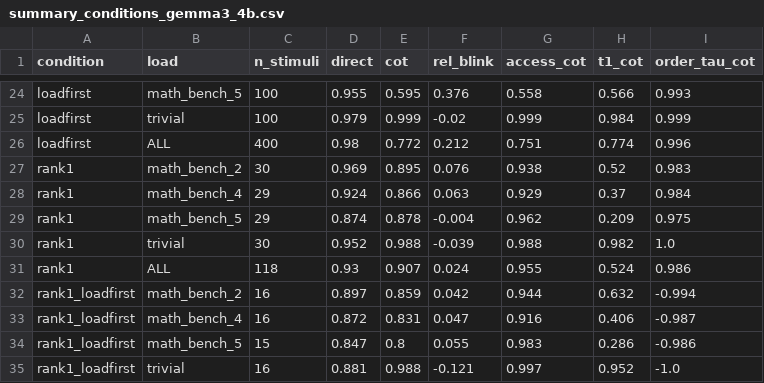
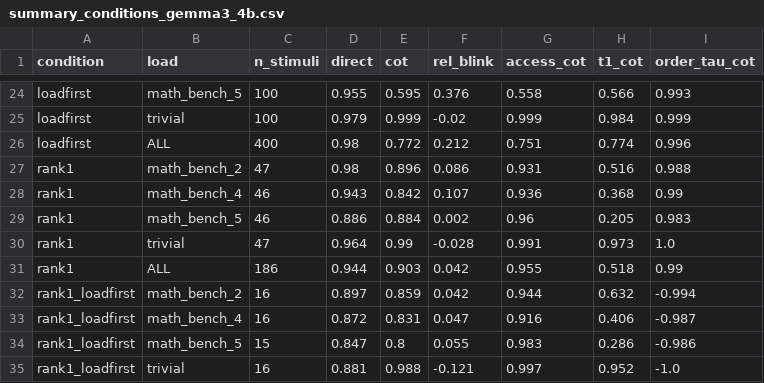
Before and after one commit to ThoHardy/LLM_Blink, a CSV file: results/summary_conditions_gemma3_4b.csv, drawn as a sheet; only a part is shown, gaps mark what is left out.

```diff
--- a/results/summary_conditions_gemma3_4b.csv
+++ b/results/summary_conditions_gemma3_4b.csv
@@ -26,7 +26,7 @@ loadfirst,trivial,100,0.979,0.999,-0.02,0.999,0.984,0.999
 loadfirst,ALL,400,0.98,0.772,0.212,0.751,0.774,0.996
-rank1,math_bench_2,30,0.969,0.895,0.076,0.938,0.52,0.983
-rank1,math_bench_4,29,0.924,0.866,0.063,0.929,0.37,0.984
-rank1,math_bench_5,29,0.874,0.878,-0.004,0.962,0.209,0.975
-rank1,trivial,30,0.952,0.988,-0.039,0.988,0.982,1.0
-rank1,ALL,118,0.93,0.907,0.024,0.955,0.524,0.986
+rank1,math_bench_2,47,0.98,0.896,0.086,0.931,0.516,0.988
+rank1,math_bench_4,46,0.943,0.842,0.107,0.936,0.368,0.99
+rank1,math_bench_5,46,0.886,0.884,0.002,0.96,0.205,0.983
+rank1,trivial,47,0.964,0.99,-0.028,0.991,0.973,1.0
+rank1,ALL,186,0.944,0.903,0.042,0.955,0.518,0.99
 rank1_loadfirst,math_bench_2,16,0.897,0.859,0.042,0.944,0.632,-0.994
```
Also changed, not shown: 4 other files.
